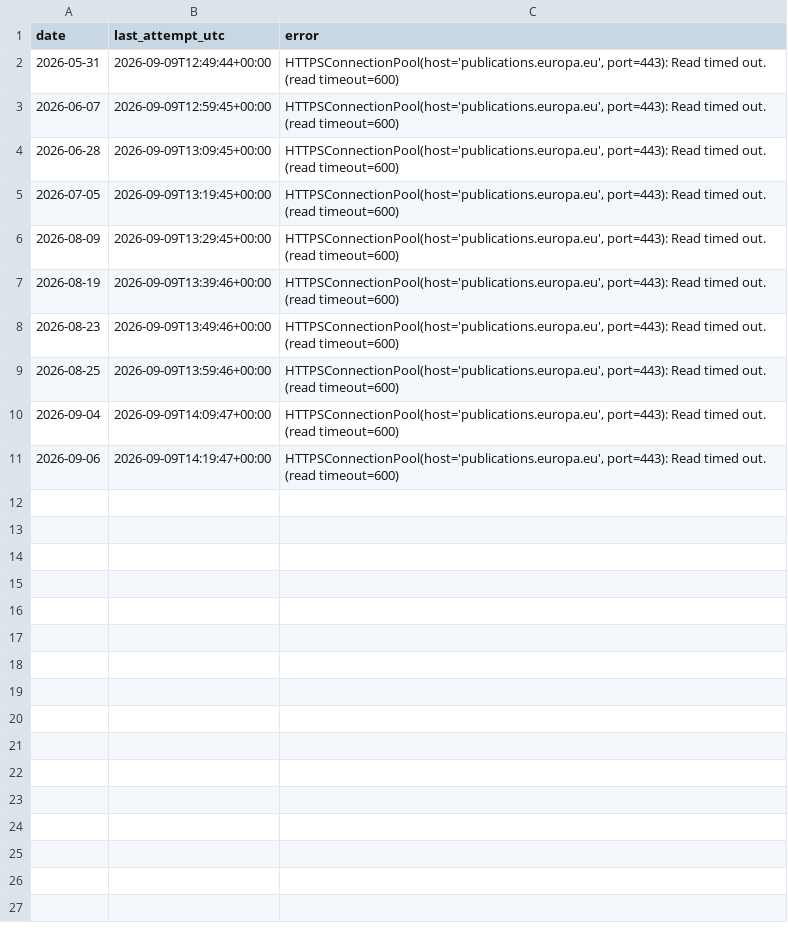
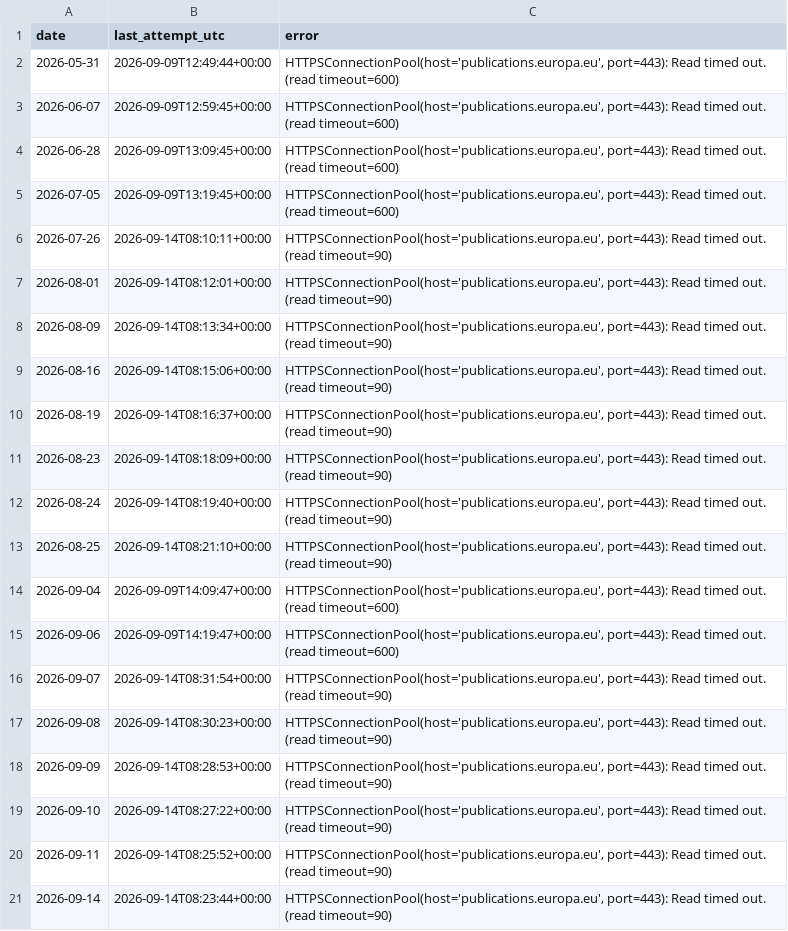
Before and after one commit to do-me/eur-lex, a CSV file: missing_dates.csv, drawn as a sheet.

```diff
--- a/missing_dates.csv
+++ b/missing_dates.csv
@@ -5,7 +5,17 @@ date,last_attempt_utc,error
 2026-07-05,2026-09-09T13:19:45+00:00,"HTTPSConnectionPool(host='publications.europa.eu', port=443): Read timed out. (read timeout=600)"
-2026-08-09,2026-09-09T13:29:45+00:00,"HTTPSConnectionPool(host='publications.europa.eu', port=443): Read timed out. (read timeout=600)"
-2026-08-19,2026-09-09T13:39:46+00:00,"HTTPSConnectionPool(host='publications.europa.eu', port=443): Read timed out. (read timeout=600)"
-2026-08-23,2026-09-09T13:49:46+00:00,"HTTPSConnectionPool(host='publications.europa.eu', port=443): Read timed out. (read timeout=600)"
-2026-08-25,2026-09-09T13:59:46+00:00,"HTTPSConnectionPool(host='publications.europa.eu', port=443): Read timed out. (read timeout=600)"
+2026-07-26,2026-09-14T08:10:11+00:00,"HTTPSConnectionPool(host='publications.europa.eu', port=443): Read timed out. (read timeout=90)"
+2026-08-01,2026-09-14T08:12:01+00:00,"HTTPSConnectionPool(host='publications.europa.eu', port=443): Read timed out. (read timeout=90)"
+2026-08-09,2026-09-14T08:13:34+00:00,"HTTPSConnectionPool(host='publications.europa.eu', port=443): Read timed out. (read timeout=90)"
+2026-08-16,2026-09-14T08:15:06+00:00,"HTTPSConnectionPool(host='publications.europa.eu', port=443): Read timed out. (read timeout=90)"
+2026-08-19,2026-09-14T08:16:37+00:00,"HTTPSConnectionPool(host='publications.europa.eu', port=443): Read timed out. (read timeout=90)"
+2026-08-23,2026-09-14T08:18:09+00:00,"HTTPSConnectionPool(host='publications.europa.eu', port=443): Read timed out. (read timeout=90)"
+2026-08-24,2026-09-14T08:19:40+00:00,"HTTPSConnectionPool(host='publications.europa.eu', port=443): Read timed out. (read timeout=90)"
+2026-08-25,2026-09-14T08:21:10+00:00,"HTTPSConnectionPool(host='publications.europa.eu', port=443): Read timed out. (read timeout=90)"
 2026-09-04,2026-09-09T14:09:47+00:00,"HTTPSConnectionPool(host='publications.europa.eu', port=443): Read timed out. (read timeout=600)"
 2026-09-06,2026-09-09T14:19:47+00:00,"HTTPSConnectionPool(host='publications.europa.eu', port=443): Read timed out. (read timeout=600)"
+2026-09-07,2026-09-14T08:31:54+00:00,"HTTPSConnectionPool(host='publications.europa.eu', port=443): Read timed out. (read timeout=90)"
+2026-09-08,2026-09-14T08:30:23+00:00,"HTTPSConnectionPool(host='publications.europa.eu', port=443): Read timed out. (read timeout=90)"
+2026-09-09,2026-09-14T08:28:53+00:00,"HTTPSConnectionPool(host='publications.europa.eu', port=443): Read timed out. (read timeout=90)"
+2026-09-10,2026-09-14T08:27:22+00:00,"HTTPSConnectionPool(host='publications.europa.eu', port=443): Read timed out. (read timeout=90)"
+2026-09-11,2026-09-14T08:25:52+00:00,"HTTPSConnectionPool(host='publications.europa.eu', port=443): Read timed out. (read timeout=90)"
+2026-09-14,2026-09-14T08:23:44+00:00,"HTTPSConnectionPool(host='publications.europa.eu', port=443): Read timed out. (read timeout=90)"
```
